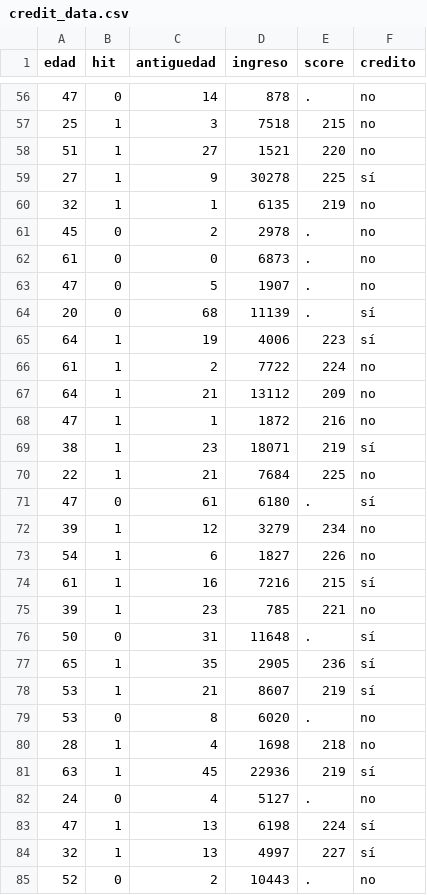
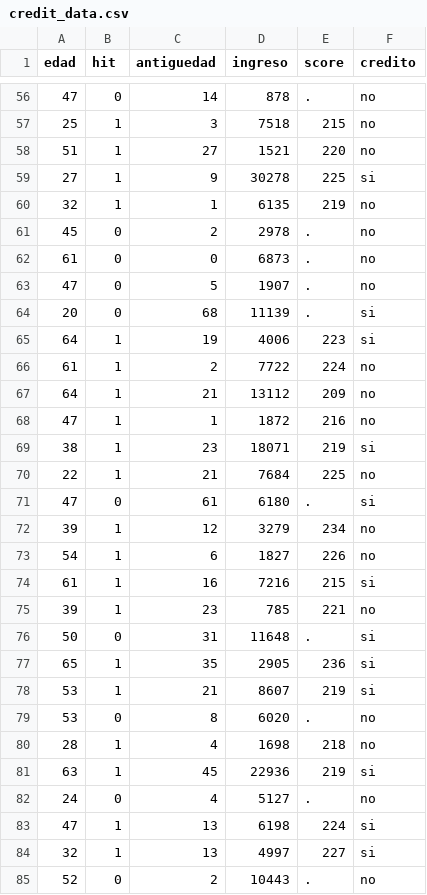
Before and after one commit to leonardomarintellez/muestreo_2021, a CSV file: datos/credit_data.csv, drawn as a sheet; only a part is shown, gaps mark what is left out; the diff covers the shown part only.

```diff
--- a/datos/credit_data.csv
+++ b/datos/credit_data.csv
@@ -58,3 +58,3 @@ edad,hit,antiguedad,ingreso,score,credito
 51,1,27,1521,220,no
-27,1,9,30278,225,sí
+27,1,9,30278,225,si
 32,1,1,6135,219,no
@@ -63,4 +63,4 @@ edad,hit,antiguedad,ingreso,score,credito
 47,0,5,1907,.,no
-20,0,68,11139,.,sí
-64,1,19,4006,223,sí
+20,0,68,11139,.,si
+64,1,19,4006,223,si
 61,1,2,7722,224,no
@@ -68,18 +68,18 @@ edad,hit,antiguedad,ingreso,score,credito
 47,1,1,1872,216,no
-38,1,23,18071,219,sí
+38,1,23,18071,219,si
 22,1,21,7684,225,no
-47,0,61,6180,.,sí
+47,0,61,6180,.,si
 39,1,12,3279,234,no
 54,1,6,1827,226,no
-61,1,16,7216,215,sí
+61,1,16,7216,215,si
 39,1,23,785,221,no
-50,0,31,11648,.,sí
-65,1,35,2905,236,sí
-53,1,21,8607,219,sí
+50,0,31,11648,.,si
+65,1,35,2905,236,si
+53,1,21,8607,219,si
 53,0,8,6020,.,no
 28,1,4,1698,218,no
-63,1,45,22936,219,sí
+63,1,45,22936,219,si
 24,0,4,5127,.,no
-47,1,13,6198,224,sí
-32,1,13,4997,227,sí
+47,1,13,6198,224,si
+32,1,13,4997,227,si
 52,0,2,10443,.,no
```
Also changed, not shown: 22 edited cells elsewhere in this file.
